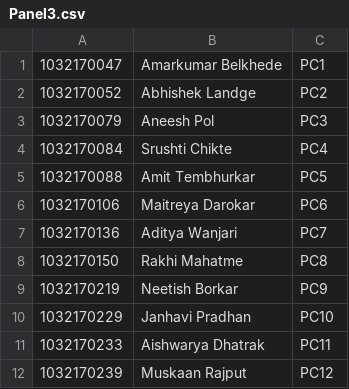
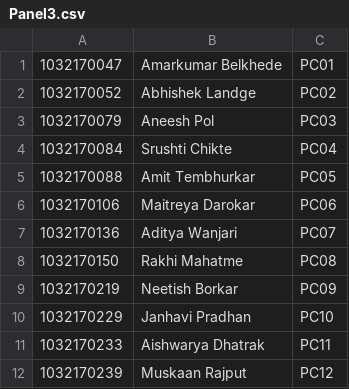
Before and after one commit to PranavBakre/Attendance-CSV-Generator, a CSV file: AttendanceGenerator/Data/Panels/Panel3.csv, drawn as a sheet; only a part is shown.

Commit message:
All panels, IMLA and panel 3

```diff
--- a/AttendanceGenerator/Data/Panels/Panel3.csv
+++ b/AttendanceGenerator/Data/Panels/Panel3.csv
@@ -1,10 +1,10 @@
-1032170047,Amarkumar Belkhede,PC1
-1032170052,Abhishek Landge,PC2
-1032170079,Aneesh Pol,PC3
-1032170084,Srushti Chikte,PC4
-1032170088,Amit Tembhurkar,PC5
-1032170106,Maitreya Darokar,PC6
-1032170136,Aditya Wanjari,PC7
-1032170150,Rakhi Mahatme,PC8
-1032170219,Neetish Borkar,PC9
+1032170047,Amarkumar Belkhede,PC01
+1032170052,Abhishek Landge,PC02
+1032170079,Aneesh Pol,PC03
+1032170084,Srushti Chikte,PC04
+1032170088,Amit Tembhurkar,PC05
+1032170106,Maitreya Darokar,PC06
+1032170136,Aditya Wanjari,PC07
+1032170150,Rakhi Mahatme,PC08
+1032170219,Neetish Borkar,PC09
 1032170229,Janhavi Pradhan,PC10
```
Also changed, not shown: 3 other files.
